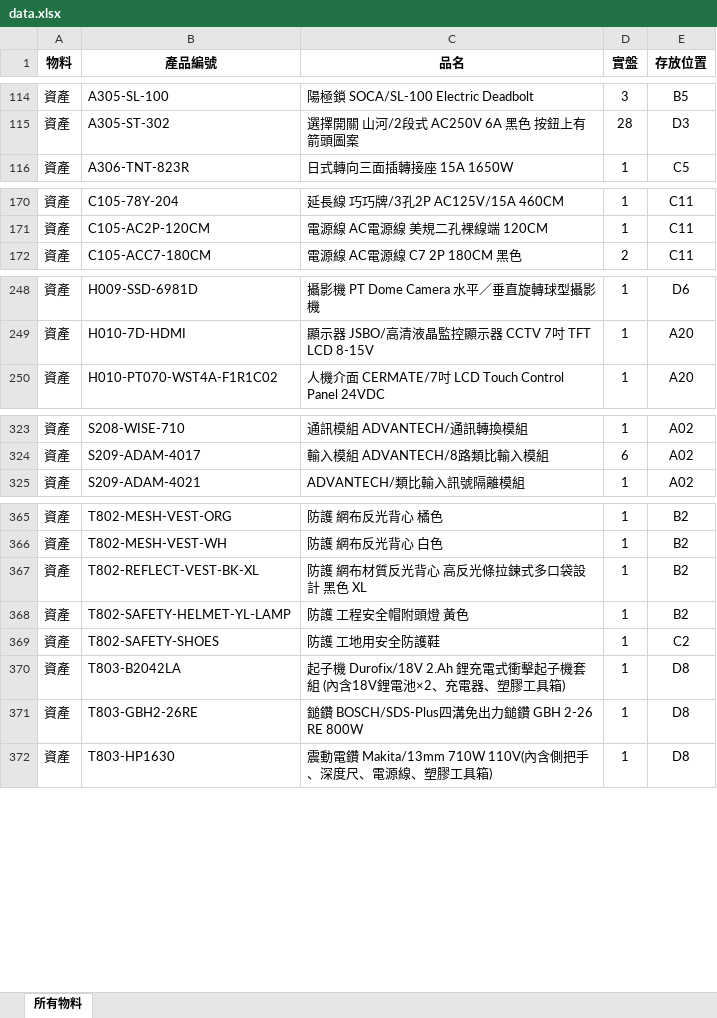
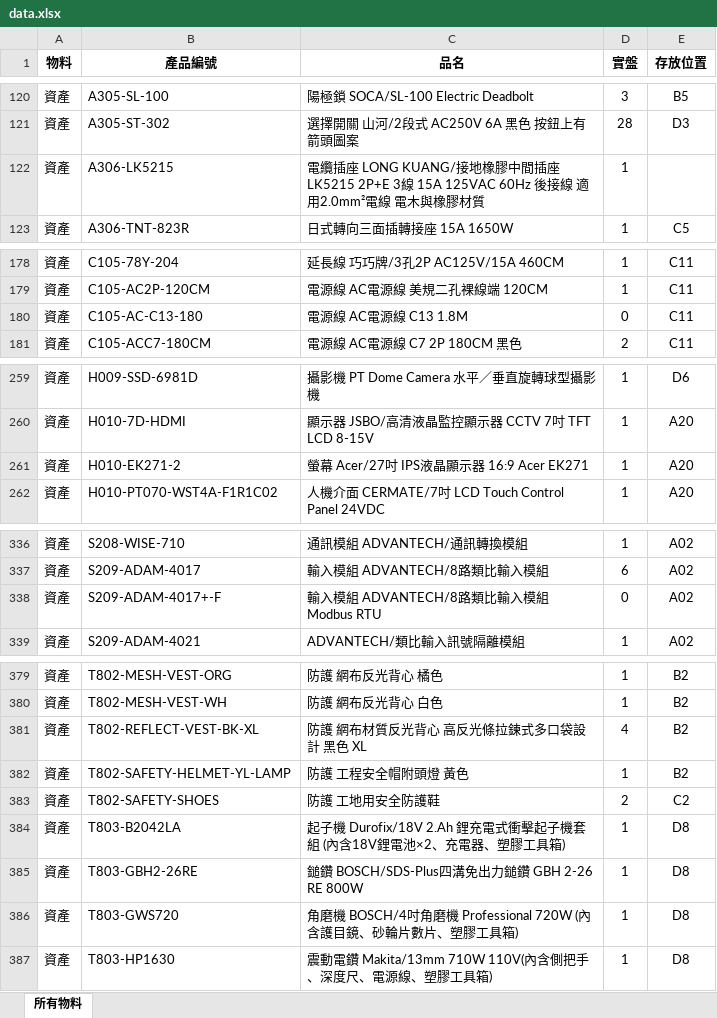
Before and after one commit to chienyulee2023-alt/sunforce-asset-query, an Excel workbook: data.xlsx, sheet 所有物料, drawn as a sheet; only a part is shown, gaps mark what is left out; values as stored, in another font and other column widths than the file's, no borders; addresses are those after the commit; the diff covers the shown part only; the diff names each change by its address in the sheet, - before the commit and + after, or states it on an @@ line.

```diff
--- a/data.xlsx (sheet 所有物料)
+++ b/data.xlsx (sheet 所有物料)
+row 122: 資產 | A306-LK5215 | 電纜插座 LONG KUANG/接地橡膠中間插座 LK5215 2P+E 3線 15A 125VAC 60Hz 後接線 適用2.0mm²電線 電木與橡膠材質 | 1
+row 180: 資產 | C105-AC-C13-180 | 電源線 AC電源線 C13 1.8M | 0 | C11
+row 261: 資產 | H010-EK271-2 | 螢幕 Acer/27吋 IPS液晶顯示器 16:9 Acer EK271 | 1 | A20
+row 338: 資產 | S209-ADAM-4017+-F | 輸入模組 ADVANTECH/8路類比輸入模組 Modbus RTU | 0 | A02
-D381 (實盤): 1
+D381 (實盤): 4
-D383 (實盤): 1
+D383 (實盤): 2
+row 386: 資產 | T803-GWS720 | 角磨機 BOSCH/4吋角磨機 Professional 720W (內含護目鏡、砂輪片數片、塑膠工具箱) | 1 | D8
```
Also changed, not shown: 17 added rows, 7 removed rows, 35 moved rows, 7 edited cells and cell formats elsewhere in this sheet.
